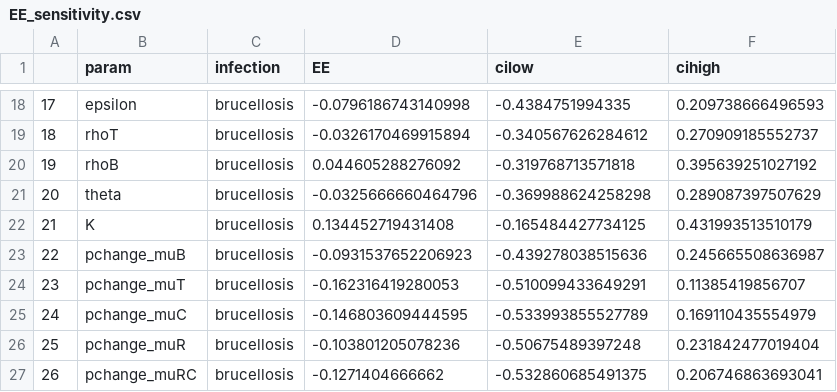
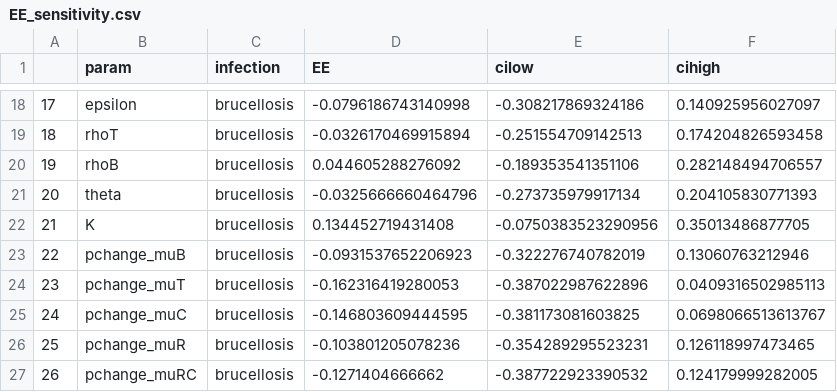
Before and after one commit to ErinGorsich/bTB-bruc-co-infection-ms, a CSV file: pde/EE_sensitivity.csv, drawn as a sheet; only a part is shown, gaps mark what is left out; the diff covers the shown part only.

```diff
--- a/pde/EE_sensitivity.csv
+++ b/pde/EE_sensitivity.csv
@@ -18,10 +18,10 @@
-"17","epsilon","brucellosis",-0.0796186743140998,-0.4384751994335,0.209738666496593
-"18","rhoT","brucellosis",-0.0326170469915894,-0.340567626284612,0.270909185552737
-"19","rhoB","brucellosis",0.044605288276092,-0.319768713571818,0.395639251027192
-"20","theta","brucellosis",-0.0325666660464796,-0.369988624258298,0.289087397507629
-"21","K","brucellosis",0.134452719431408,-0.165484427734125,0.431993513510179
-"22","pchange_muB","brucellosis",-0.0931537652206923,-0.439278038515636,0.245665508636987
-"23","pchange_muT","brucellosis",-0.162316419280053,-0.510099433649291,0.11385419856707
-"24","pchange_muC","brucellosis",-0.146803609444595,-0.533993855527789,0.169110435554979
-"25","pchange_muR","brucellosis",-0.103801205078236,-0.50675489397248,0.231842477019404
-"26","pchange_muRC","brucellosis",-0.1271404666662,-0.532860685491375,0.206746863693041
+"17","epsilon","brucellosis",-0.0796186743140998,-0.308217869324186,0.140925956027097
+"18","rhoT","brucellosis",-0.0326170469915894,-0.251554709142513,0.174204826593458
+"19","rhoB","brucellosis",0.044605288276092,-0.189353541351106,0.282148494706557
+"20","theta","brucellosis",-0.0325666660464796,-0.273735979917134,0.204105830771393
+"21","K","brucellosis",0.134452719431408,-0.0750383523290956,0.35013486877705
+"22","pchange_muB","brucellosis",-0.0931537652206923,-0.322276740782019,0.13060763212946
+"23","pchange_muT","brucellosis",-0.162316419280053,-0.387022987622896,0.0409316502985113
+"24","pchange_muC","brucellosis",-0.146803609444595,-0.381173081603825,0.0698066513613767
+"25","pchange_muR","brucellosis",-0.103801205078236,-0.354289295523231,0.126118997473465
+"26","pchange_muRC","brucellosis",-0.1271404666662,-0.387722923390532,0.124179999282005
```
Also changed, not shown: 32 edited cells elsewhere in this file, pde/Ro_sensitivity.csv, 3 other files.
